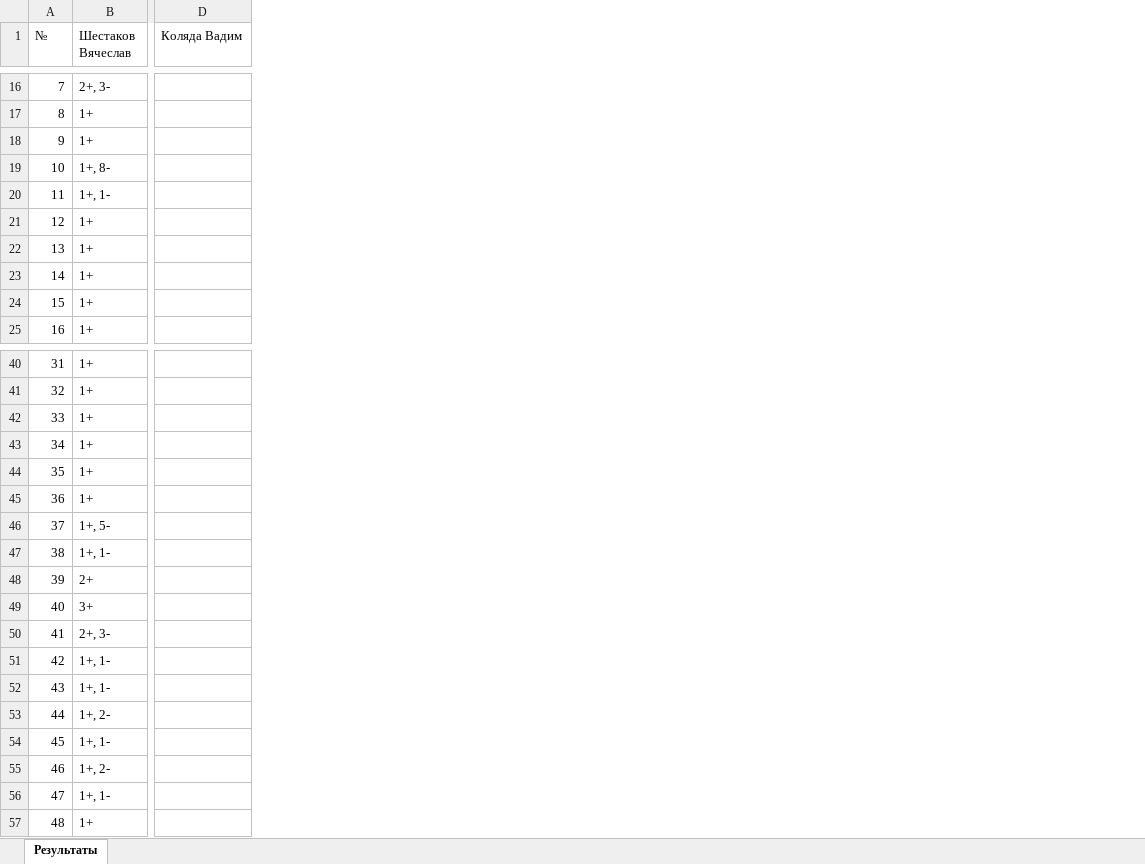
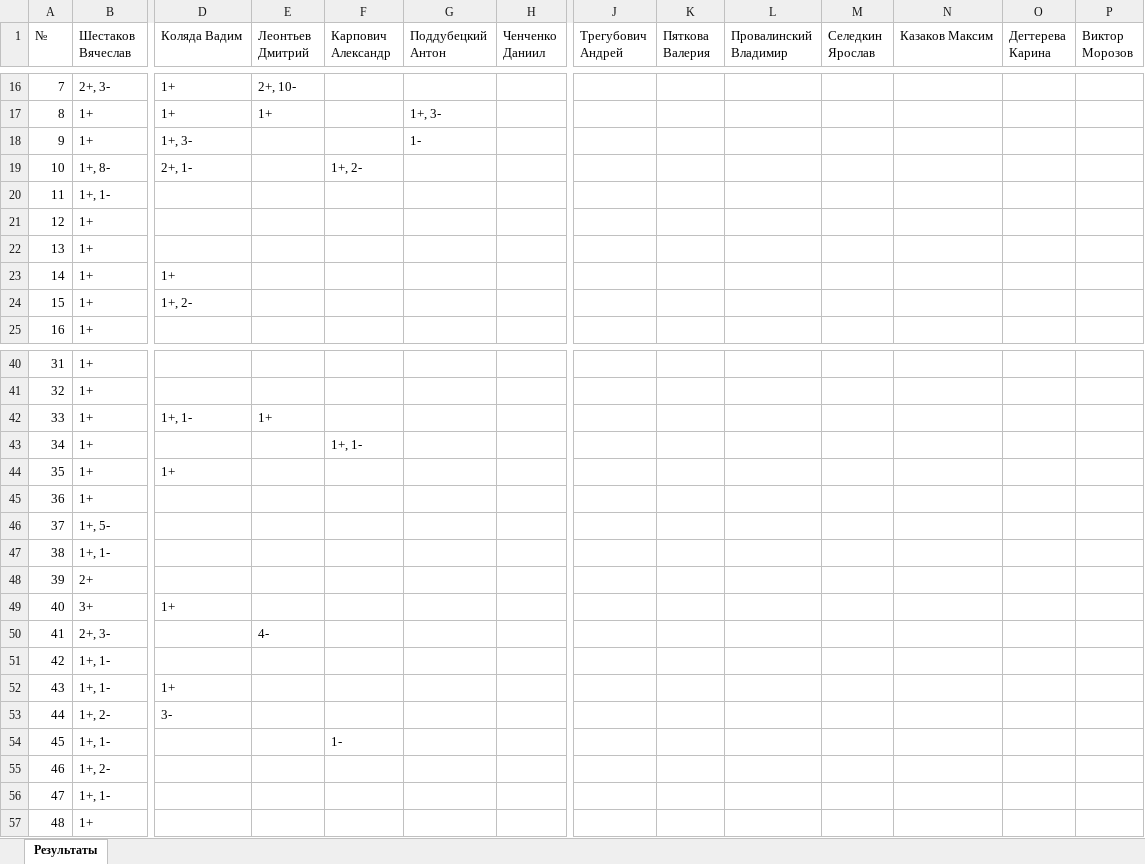
Before and after one commit to slavashestakov2005/Acmp_results, an Excel workbook: groups/22-23/results.xlsx, sheet Результаты, drawn as a sheet; only a part is shown, gaps mark what is left out; values as stored, in another font and other column widths than the file's, no cell formats; the diff covers the shown part only; the diff names each change by its address in the sheet, - before the commit and + after, or states it on an @@ line.

```diff
--- a/groups/22-23/results.xlsx (sheet Результаты)
+++ b/groups/22-23/results.xlsx (sheet Результаты)
+column E (Леонтьев Дмитрий), rows 16-17: 2+, 10- | 1+; rows 42-50: 1+ |  |  |  |  |  |  |  | 4-
+column F (Карпович Александр), row 19: 1+, 2-; rows 43-54: 1+, 1- |  |  |  |  |  |  |  |  |  |  | 1-
+column G (Поддубецкий Антон), rows 17-18: 1+, 3- | 1-
+column H (Ченченко Даниил), empty
+column J (Трегубович Андрей), empty
+column K (Пяткова Валерия), empty
+column L (Провалинский Владимир), empty
+column M (Селедкин Ярослав), empty
+column N (Казаков Максим), empty
+column O (Дегтерева Карина), empty
+column P (Виктор Морозов), empty
-D16:D17 (Коляда Вадим): (empty)
+D16:D17 (Коляда Вадим): 1+
-D18 (Коляда Вадим): (empty)
+D18 (Коляда Вадим): 1+, 3-
-D19 (Коляда Вадим): (empty)
+D19 (Коляда Вадим): 2+, 1-
-D23 (Коляда Вадим): (empty)
+D23 (Коляда Вадим): 1+
-D24 (Коляда Вадим): (empty)
+D24 (Коляда Вадим): 1+, 2-
-D42 (Коляда Вадим): (empty)
+D42 (Коляда Вадим): 1+, 1-
-D44 (Коляда Вадим): (empty)
+D44 (Коляда Вадим): 1+
-D49 (Коляда Вадим): (empty)
+D49 (Коляда Вадим): 1+
-D52 (Коляда Вадим): (empty)
+D52 (Коляда Вадим): 1+
-D53 (Коляда Вадим): (empty)
+D53 (Коляда Вадим): 3-
```
Also changed, not shown: 104 edited cells elsewhere in this sheet, cell formats, groups/22-23/tasks_results/22.09.29.xlsx, groups/old/results.xlsx, 44 other files.
